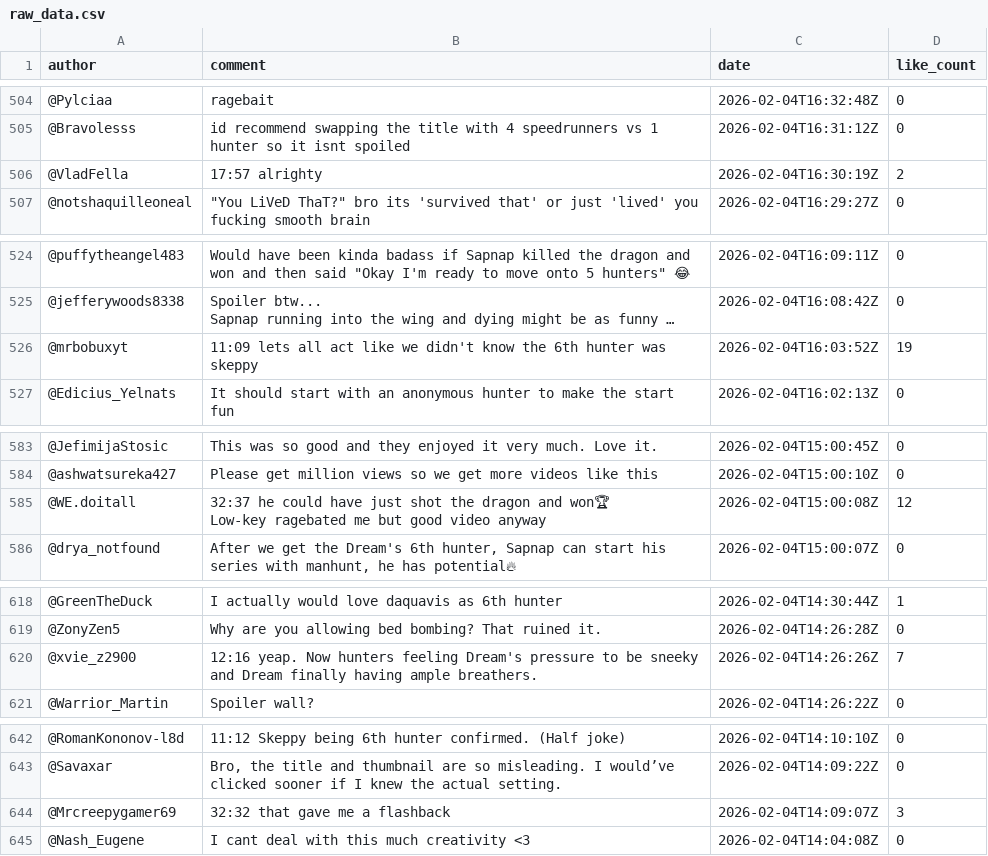
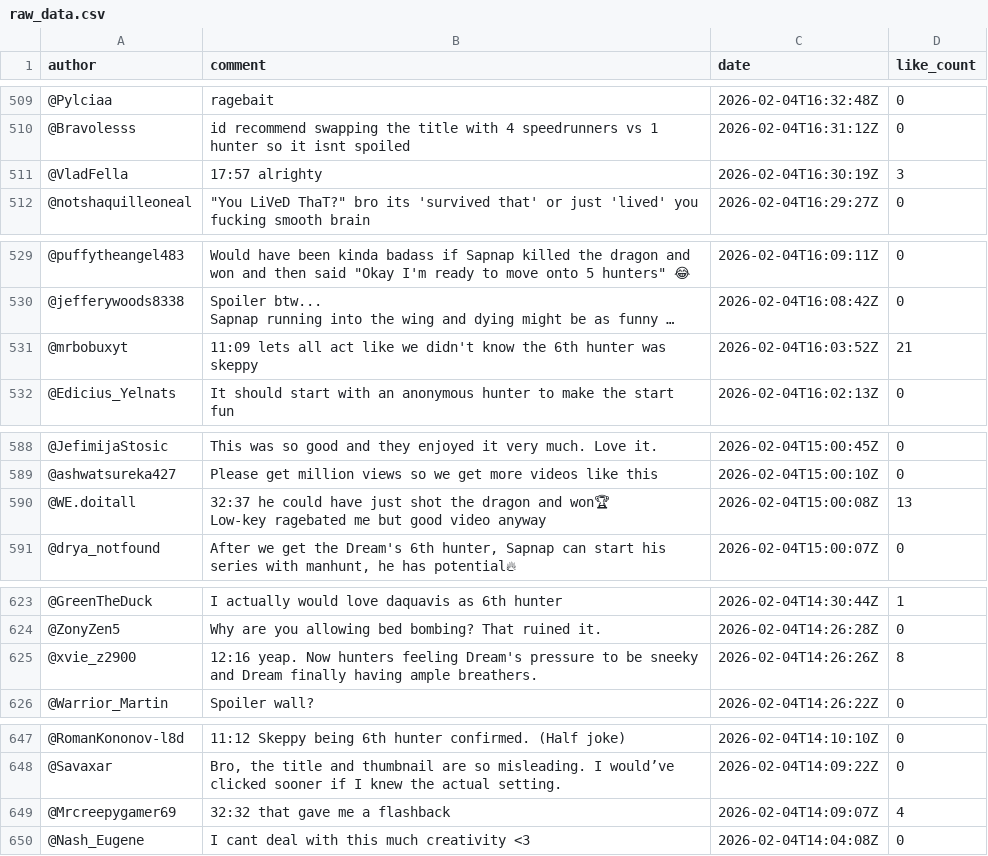
Before and after one commit to Abhishekhash101/Social-Video-Audience-Sentiment-Intelligence, a CSV file: artifacts/raw_data.csv, drawn as a sheet; only a part is shown, gaps mark what is left out; long unchanged cells end in …; addresses are those after the commit; the diff covers the shown part only; the diff names each change by its address in the sheet, - before the commit and + after, or states it on an @@ line.

```diff
--- a/artifacts/raw_data.csv
+++ b/artifacts/raw_data.csv
-D511 (like_count): 2
+D511 (like_count): 3
-D531 (like_count): 19
+D531 (like_count): 21
-D590 (like_count): 12
+D590 (like_count): 13
-D625 (like_count): 7
+D625 (like_count): 8
-D649 (like_count): 3
+D649 (like_count): 4
```
Also changed, not shown: 5 added rows, 1 removed row and 46 edited cells elsewhere in this file, 24 other files.
